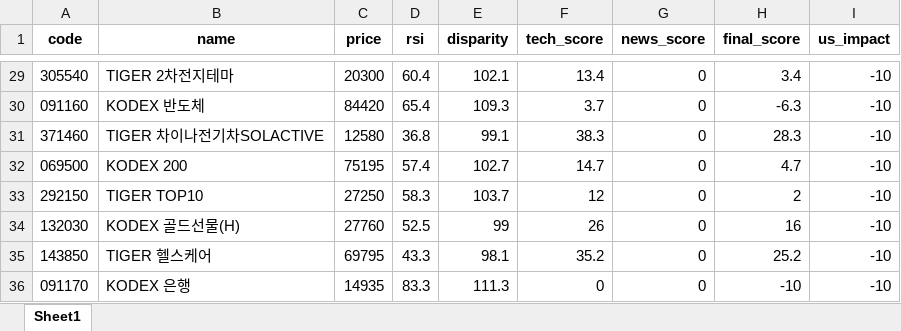
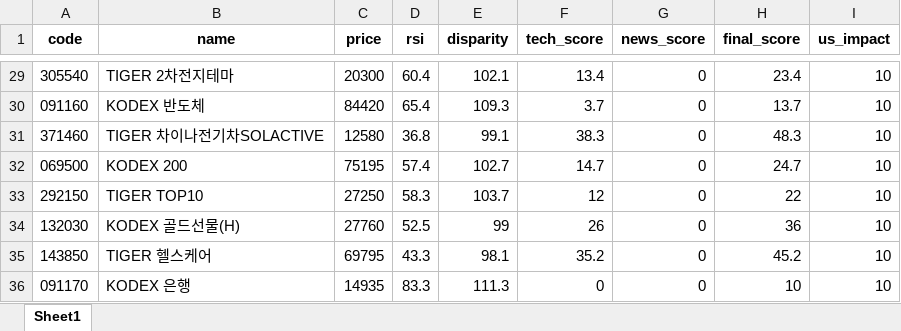
Before and after one commit to puplestars-eng/chart-radar, an Excel workbook: latest_analysis.xlsx, sheet Sheet1, drawn as a sheet; only a part is shown, gaps mark what is left out; values as stored, in another font and other column widths than the file's, no borders; the diff covers the shown part only; the diff names each change by its address in the sheet, - before the commit and + after, or states it on an @@ line.

```diff
--- a/latest_analysis.xlsx (sheet Sheet1)
+++ b/latest_analysis.xlsx (sheet Sheet1)
-H29 (final_score): 3.4
+H29 (final_score): 23.4
-I29:I36 (us_impact): -10
+I29:I36 (us_impact): 10
-H30 (final_score): -6.3
+H30 (final_score): 13.7
-H31 (final_score): 28.3
+H31 (final_score): 48.3
-H32 (final_score): 4.7
+H32 (final_score): 24.7
-H33 (final_score): 2
+H33 (final_score): 22
-H34 (final_score): 16
+H34 (final_score): 36
-H35 (final_score): 25.2
+H35 (final_score): 45.2
-H36 (final_score): -10
+H36 (final_score): 10
```
Also changed, not shown: 54 edited cells elsewhere in this sheet.
